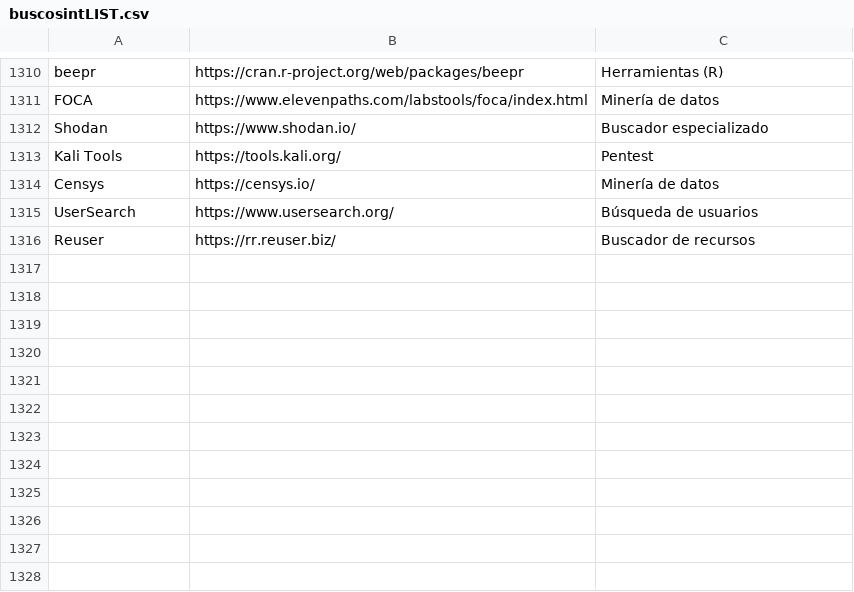
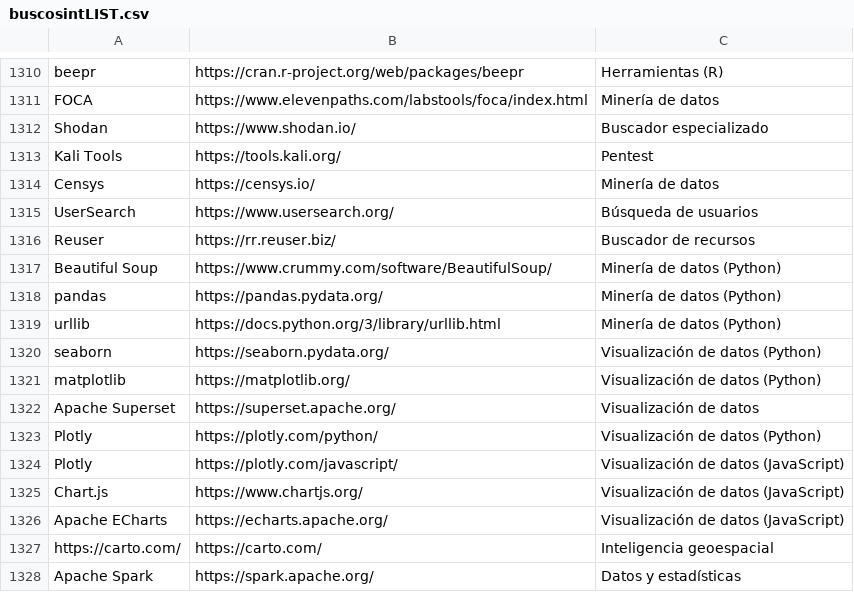
Before and after one commit to Eclectikus/buscosint, a CSV file: data/buscosintLIST.csv, drawn as a sheet; only a part is shown, gaps mark what is left out; the diff names each change by its address in the sheet, - before the commit and + after, or states it on an @@ line.

Commit message:
Update buscosintLIST.csv

```diff
--- a/data/buscosintLIST.csv
+++ b/data/buscosintLIST.csv
+row 1317: Beautiful Soup | https://www.crummy.com/software/BeautifulSoup/ | Minería de datos (Python)
+row 1318: pandas | https://pandas.pydata.org/ | Minería de datos (Python)
+row 1319: urllib | https://docs.python.org/3/library/urllib.html | Minería de datos (Python)
+row 1320: seaborn | https://seaborn.pydata.org/ | Visualización de datos (Python)
+row 1321: matplotlib | https://matplotlib.org/ | Visualización de datos (Python)
+row 1322: Apache Superset | https://superset.apache.org/ | Visualización de datos
+row 1323: Plotly | https://plotly.com/python/ | Visualización de datos (Python)
+row 1324: Plotly | https://plotly.com/javascript/ | Visualización de datos (JavaScript)
+row 1325: Chart.js | https://www.chartjs.org/ | Visualización de datos (JavaScript)
+row 1326: Apache ECharts | https://echarts.apache.org/ | Visualización de datos (JavaScript)
+row 1327: https://carto.com/ | https://carto.com/ | Inteligencia geoespacial
+row 1328: Apache Spark | https://spark.apache.org/ | Datos y estadísticas
```
